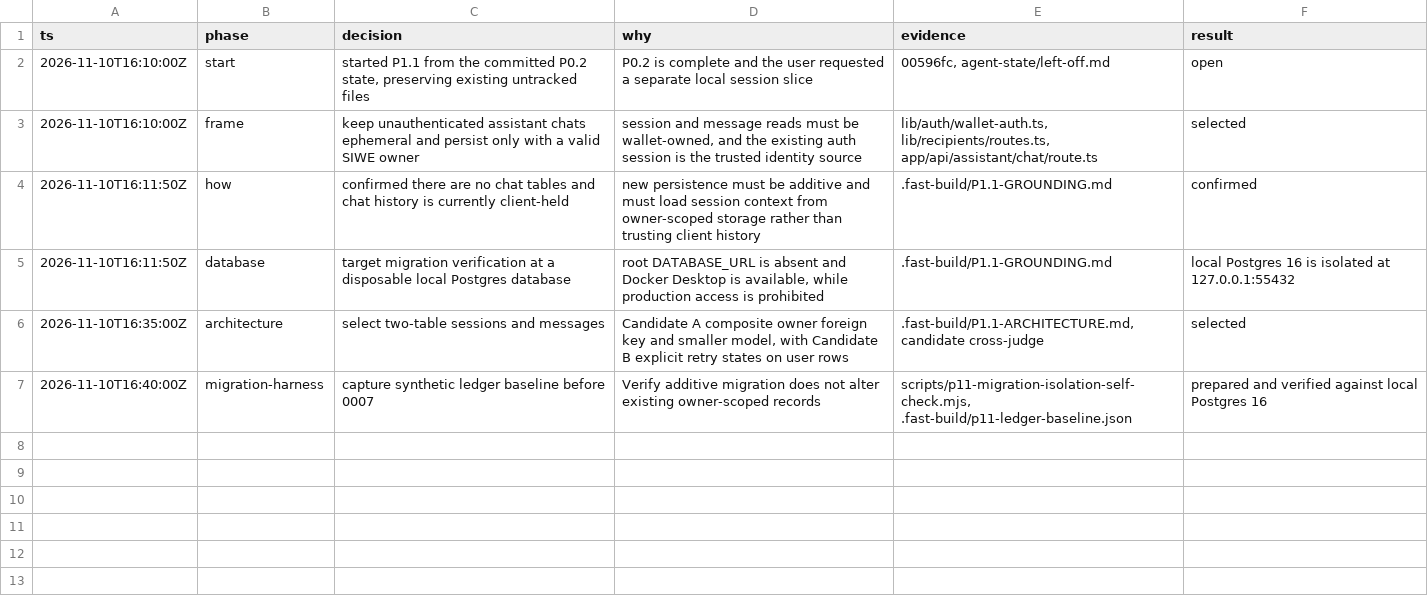
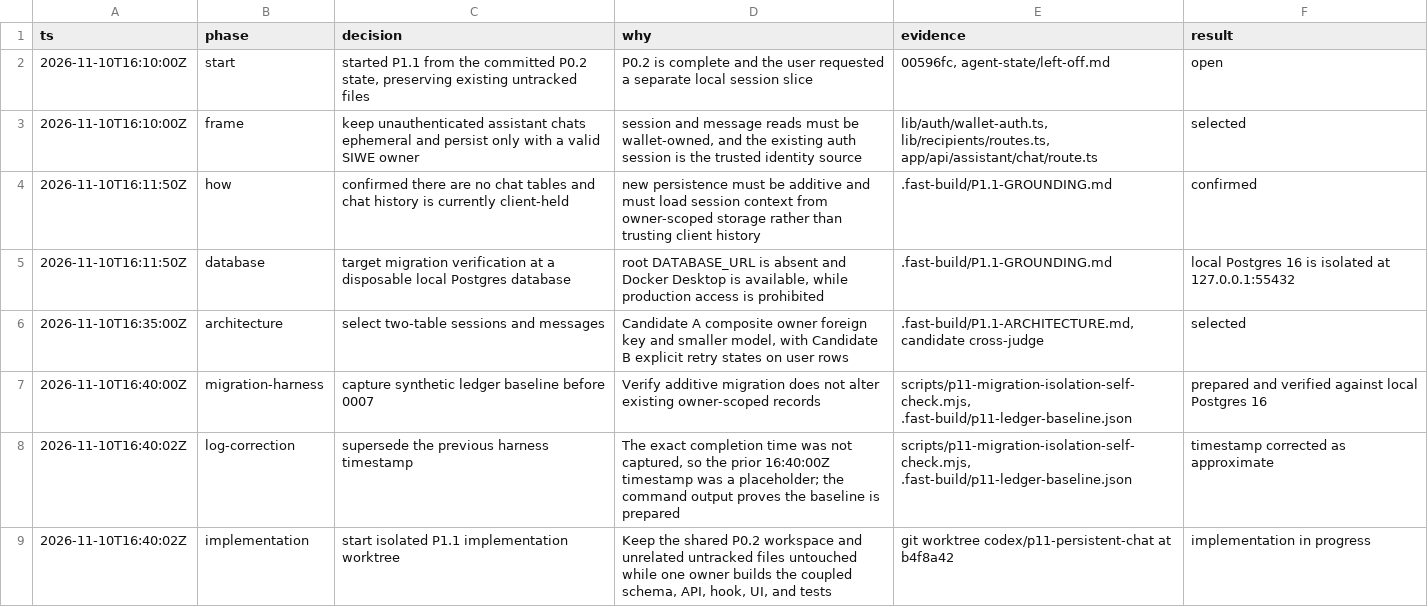
Before and after one commit to Devendurance/useprovidus, a TSV file: .audit/p1.1-decisions.tsv, drawn as a sheet.

Commit message:
docs: track P1.1 implementation start

```diff
--- a/.audit/p1.1-decisions.tsv
+++ b/.audit/p1.1-decisions.tsv
@@ -7 +7,3 @@ ts	phase	decision	why	evidence	result
 2026-11-10T16:40:00Z	migration-harness	capture synthetic ledger baseline before 0007	Verify additive migration does not alter existing owner-scoped records	scripts/p11-migration-isolation-self-check.mjs, .fast-build/p11-ledger-baseline.json	prepared and verified against local Postgres 16
+2026-11-10T16:40:02Z	log-correction	supersede the previous harness timestamp	The exact completion time was not captured, so the prior 16:40:00Z timestamp was a placeholder; the command output proves the baseline is prepared	scripts/p11-migration-isolation-self-check.mjs, .fast-build/p11-ledger-baseline.json	timestamp corrected as approximate
+2026-11-10T16:40:02Z	implementation	start isolated P1.1 implementation worktree	Keep the shared P0.2 workspace and unrelated untracked files untouched while one owner builds the coupled schema, API, hook, UI, and tests	git worktree codex/p11-persistent-chat at b4f8a42	implementation in progress
```
Also changed, not shown: 3 other files.
